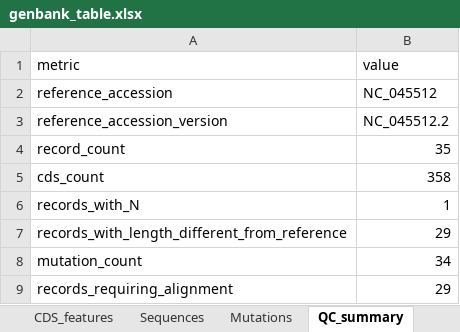
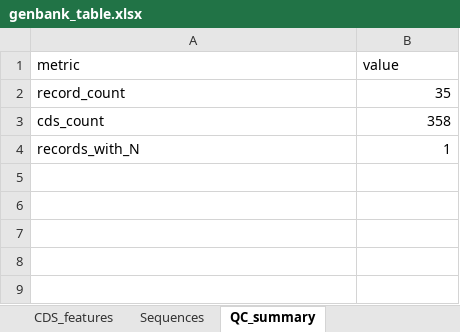
Before and after one commit to STerrible/SARS2_Bioinformatics_Project, an Excel workbook: results/genbank_table.xlsx, sheet QC_summary, drawn as a sheet; values as stored, in another font and other column widths than the file's, no borders; the diff names each change by its address in the sheet, - before the commit and + after, or states it on an @@ line.

```diff
--- a/results/genbank_table.xlsx (sheet QC_summary)
+++ b/results/genbank_table.xlsx (sheet QC_summary)
-sheet tab: Mutations
-row 2: reference_accession | NC_045512
-row 3: reference_accession_version | NC_045512.2
-row 7: records_with_length_different_from_reference | 29
-row 8: mutation_count | 34
-row 9: records_requiring_alignment | 29
```
Also changed, not shown: sheet Nextclade_results, 5 other files.
